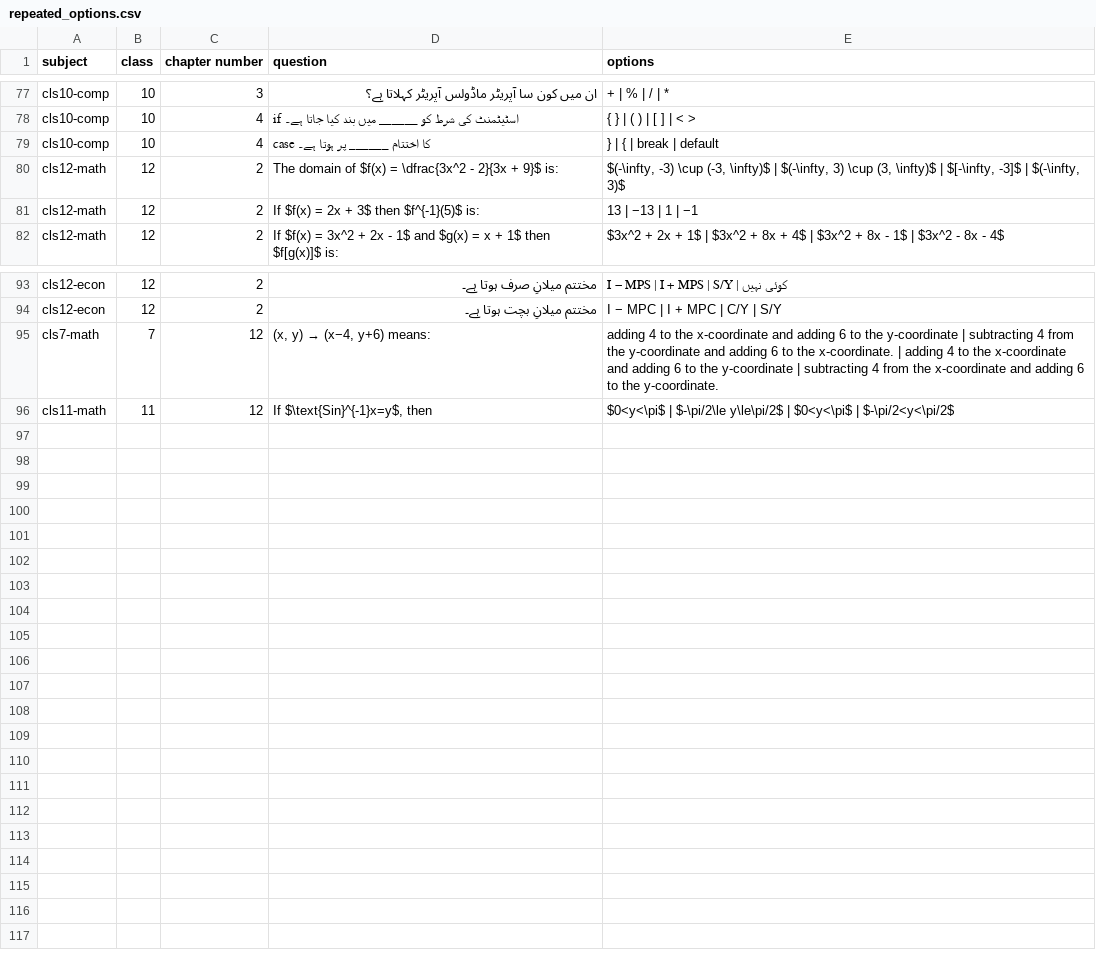
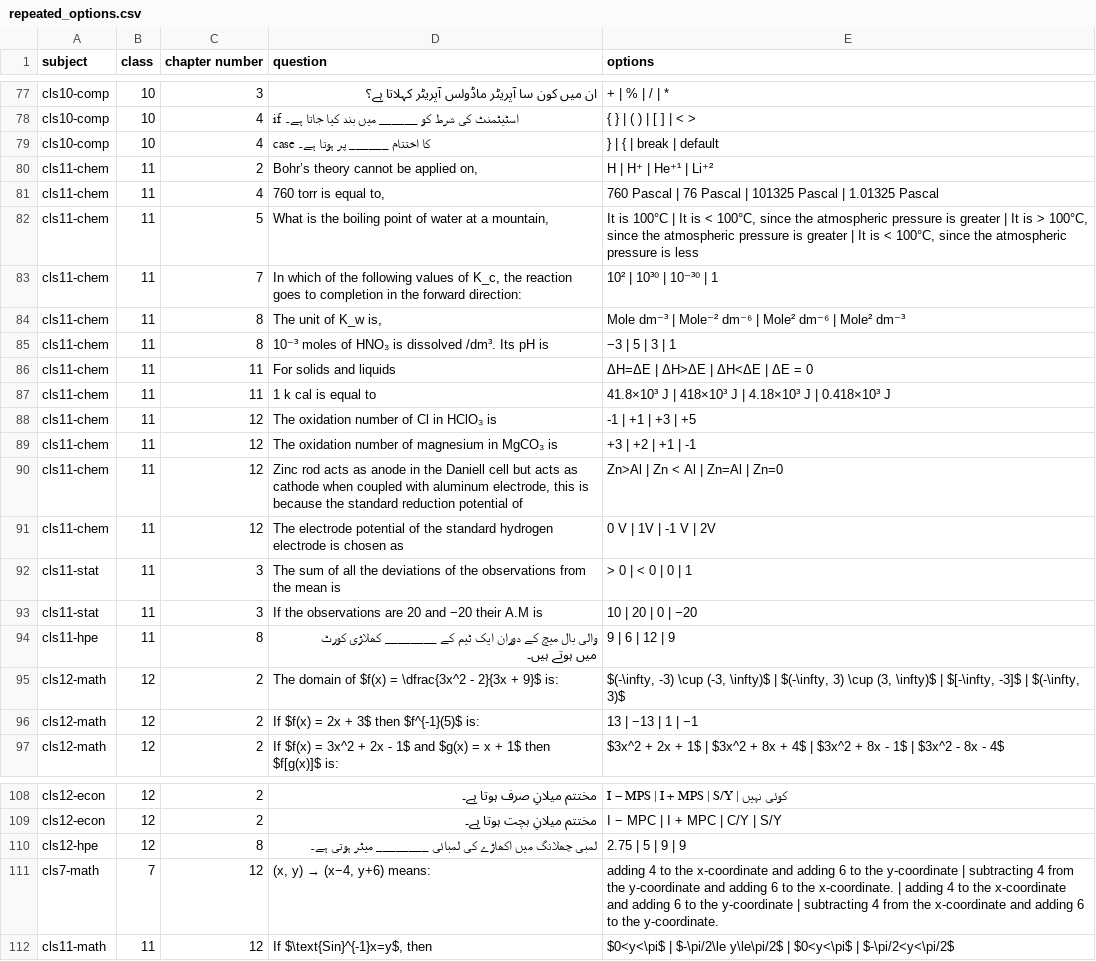
Before and after one commit to irfanullahrec/SpaceBook, a CSV file: SpaceBook Web/docs/test_bank_review/repeated_options.csv, drawn as a sheet; only a part is shown, gaps mark what is left out; the diff names each change by its address in the sheet, - before the commit and + after, or states it on an @@ line.

```diff
--- a/SpaceBook Web/docs/test_bank_review/repeated_options.csv
+++ b/SpaceBook Web/docs/test_bank_review/repeated_options.csv
+row 80: cls11-chem | 11 | 2 | Bohr’s theory cannot be applied on, | H | H⁺ | He⁺¹ | Li⁺²
+row 81: cls11-chem | 11 | 4 | 760 torr is equal to, | 760 Pascal | 76 Pascal | 101325 Pascal | 1.01325 Pascal
+row 82: cls11-chem | 11 | 5 | What is the boiling point of water at a mountain, | It is 100°C | It is < 100°C, since the atmospheric pressure is greater | It is > 100°C, since the atmospheric pressure is greater | It is < 100°C, since the atmospheric pressure is less
+row 83: cls11-chem | 11 | 7 | In which of the following values of K_c, the reaction goes to completion in the forward direction: | 10² | 10³⁰ | 10⁻³⁰ | 1
+row 84: cls11-chem | 11 | 8 | The unit of K_w is, | Mole dm⁻³ | Mole⁻² dm⁻⁶ | Mole² dm⁻⁶ | Mole² dm⁻³
+row 85: cls11-chem | 11 | 8 | 10⁻³ moles of HNO₃ is dissolved /dm³. Its pH is | −3 | 5 | 3 | 1
+row 86: cls11-chem | 11 | 11 | For solids and liquids | ΔH=ΔE | ΔH>ΔE | ΔH<ΔE | ΔE = 0
+row 87: cls11-chem | 11 | 11 | 1 k cal is equal to | 41.8×10³ J | 418×10³ J | 4.18×10³ J | 0.418×10³ J
+row 88: cls11-chem | 11 | 12 | The oxidation number of Cl in HClO₃ is | -1 | +1 | +3 | +5
+row 89: cls11-chem | 11 | 12 | The oxidation number of magnesium in MgCO₃ is | +3 | +2 | +1 | -1
+row 90: cls11-chem | 11 | 12 | Zinc rod acts as anode in the Daniell cell but acts as cathode when coupled with aluminum electrode, this is because the standard reduction potential of | Zn>Al | Zn < Al | Zn=Al | Zn=0
+row 91: cls11-chem | 11 | 12 | The electrode potential of the standard hydrogen electrode is chosen as | 0 V | 1V | -1 V | 2V
+row 92: cls11-stat | 11 | 3 | The sum of all the deviations of the observations from the mean is | > 0 | < 0 | 0 | 1
+row 93: cls11-stat | 11 | 3 | If the observations are 20 and −20 their A.M is | 10 | 20 | 0 | −20
+row 94: cls11-hpe | 11 | 8 | والی بال میچ کے دوران ایک ٹیم کے ________ کھلاڑی کورٹ میں ہوتے ہیں۔ | 9 | 6 | 12 | 9
+row 110: cls12-hpe | 12 | 8 | لمبی چھلانگ میں اکھاڑے کی لمبائی ________ میٹر ہوتی ہے۔ | 2.75 | 5 | 9 | 9
```
Also changed, not shown: 33 other files.
